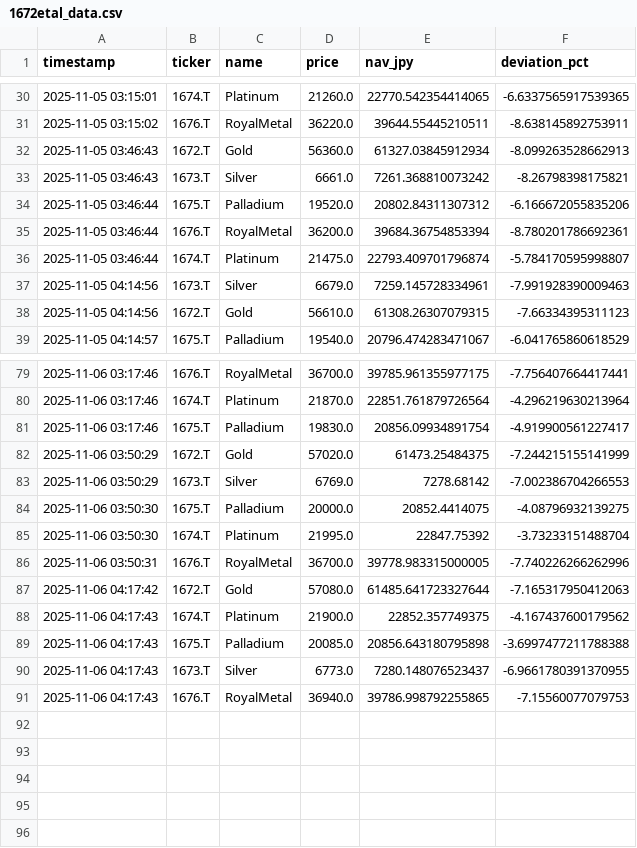
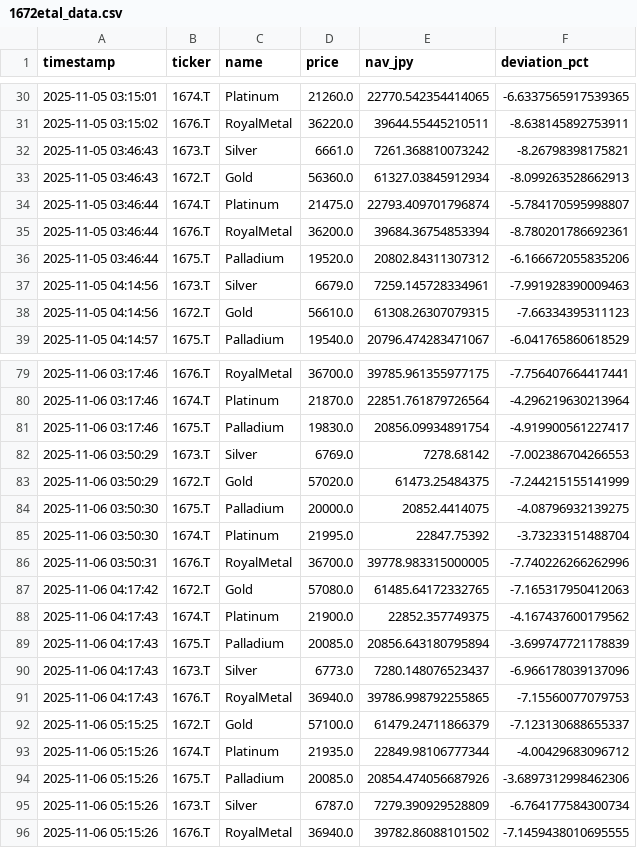
Before and after one commit to Soggy-Koala/etf-deviation-tracker, a CSV file: 1672etal_data.csv, drawn as a sheet; only a part is shown, gaps mark what is left out; the diff covers the shown part only.

```diff
--- a/1672etal_data.csv
+++ b/1672etal_data.csv
@@ -31,7 +31,7 @@ timestamp,ticker,name,price,nav_jpy,deviation_pct
 2025-11-05 03:15:02,1676.T,RoyalMetal,36220.0,39644.55445210511,-8.638145892753911
+2025-11-05 03:46:43,1673.T,Silver,6661.0,7261.368810073242,-8.26798398175821
 2025-11-05 03:46:43,1672.T,Gold,56360.0,61327.03845912934,-8.099263528662913
-2025-11-05 03:46:43,1673.T,Silver,6661.0,7261.368810073242,-8.26798398175821
+2025-11-05 03:46:44,1674.T,Platinum,21475.0,22793.409701796874,-5.784170595998807
+2025-11-05 03:46:44,1676.T,RoyalMetal,36200.0,39684.36754853394,-8.780201786692361
 2025-11-05 03:46:44,1675.T,Palladium,19520.0,20802.84311307312,-6.166672055835206
-2025-11-05 03:46:44,1676.T,RoyalMetal,36200.0,39684.36754853394,-8.780201786692361
-2025-11-05 03:46:44,1674.T,Platinum,21475.0,22793.409701796874,-5.784170595998807
 2025-11-05 04:14:56,1673.T,Silver,6679.0,7259.145728334961,-7.991928390009463
@@ -81,4 +81,4 @@ timestamp,ticker,name,price,nav_jpy,deviation_pct
 2025-11-06 03:17:46,1675.T,Palladium,19830.0,20856.09934891754,-4.919900561227417
+2025-11-06 03:50:29,1673.T,Silver,6769.0,7278.68142,-7.002386704266553
 2025-11-06 03:50:29,1672.T,Gold,57020.0,61473.25484375,-7.244215155141999
-2025-11-06 03:50:29,1673.T,Silver,6769.0,7278.68142,-7.002386704266553
 2025-11-06 03:50:30,1675.T,Palladium,20000.0,20852.4414075,-4.08796932139275
@@ -86,6 +86,11 @@ timestamp,ticker,name,price,nav_jpy,deviation_pct
 2025-11-06 03:50:31,1676.T,RoyalMetal,36700.0,39778.983315000005,-7.740226266262996
-2025-11-06 04:17:42,1672.T,Gold,57080.0,61485.641723327644,-7.165317950412063
+2025-11-06 04:17:42,1672.T,Gold,57080.0,61485.64172332765,-7.165317950412063
 2025-11-06 04:17:43,1674.T,Platinum,21900.0,22852.357749375,-4.167437600179562
-2025-11-06 04:17:43,1675.T,Palladium,20085.0,20856.643180795898,-3.6997477211788388
-2025-11-06 04:17:43,1673.T,Silver,6773.0,7280.148076523437,-6.9661780391370955
+2025-11-06 04:17:43,1675.T,Palladium,20085.0,20856.643180795894,-3.699747721178839
+2025-11-06 04:17:43,1673.T,Silver,6773.0,7280.148076523437,-6.966178039137096
 2025-11-06 04:17:43,1676.T,RoyalMetal,36940.0,39786.998792255865,-7.15560077079753
+2025-11-06 05:15:25,1672.T,Gold,57100.0,61479.24711866379,-7.123130688655337
+2025-11-06 05:15:26,1674.T,Platinum,21935.0,22849.98106777344,-4.00429683096712
+2025-11-06 05:15:26,1675.T,Palladium,20085.0,20854.474056687926,-3.6897312998462306
+2025-11-06 05:15:26,1673.T,Silver,6787.0,7279.390929528809,-6.764177584300734
+2025-11-06 05:15:26,1676.T,RoyalMetal,36940.0,39782.86088101502,-7.1459438010695555
```
Also changed, not shown: 8 moved rows elsewhere in this file, 1 other file.
